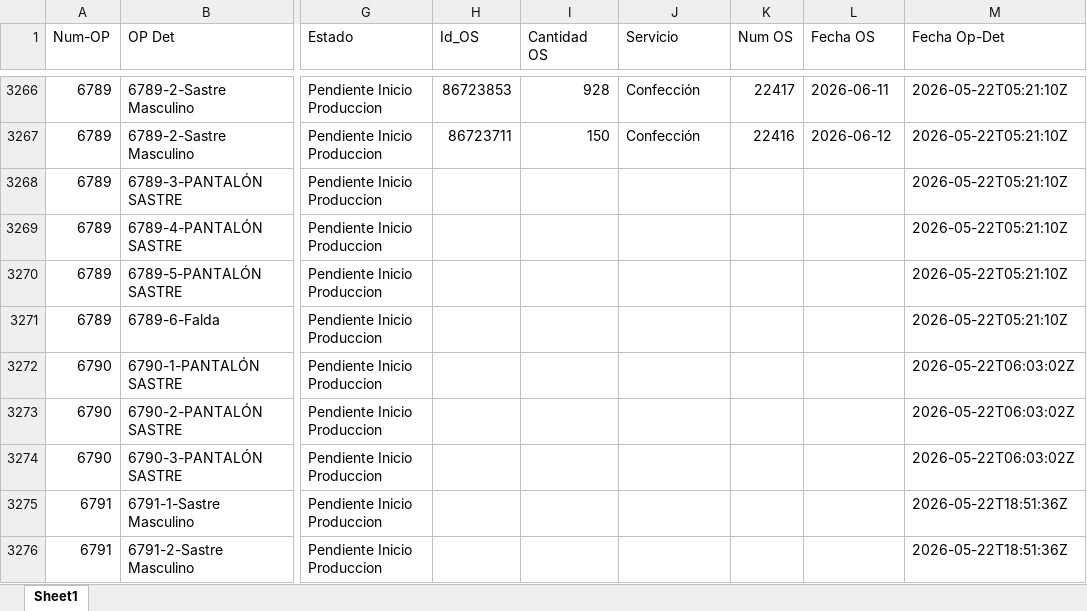
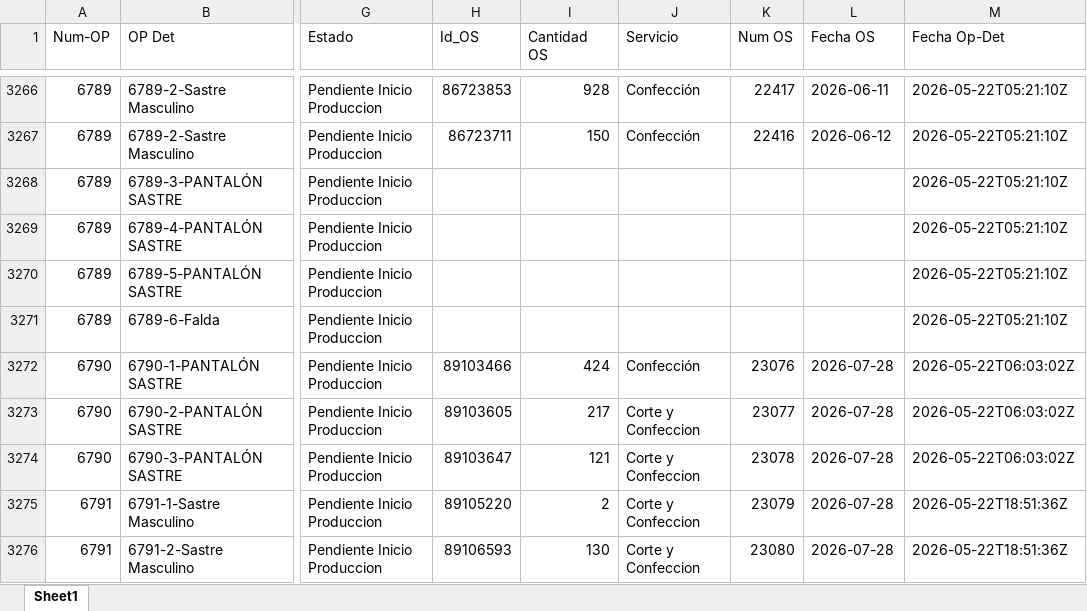
Before and after one commit to LalaSolarteW/actualizacion-ops-produccion, an Excel workbook: op_det_os.xlsx, sheet Sheet1, drawn as a sheet; only a part is shown, gaps mark what is left out; values as stored, in another font and other column widths than the file's, no borders; the diff covers the shown part only; the diff names each change by its address in the sheet, - before the commit and + after, or states it on an @@ line.

```diff
--- a/op_det_os.xlsx (sheet Sheet1)
+++ b/op_det_os.xlsx (sheet Sheet1)
-H3272 (Id_OS): (empty)
+H3272 (Id_OS): 89103466
-I3272 (Cantidad OS): (empty)
+I3272 (Cantidad OS): 424
-J3272 (Servicio): (empty)
+J3272 (Servicio): Confección
-K3272 (Num OS): (empty)
+K3272 (Num OS): 23076
-L3272:L3276 (Fecha OS): (empty)
+L3272:L3276 (Fecha OS): 2026-07-28
-H3273 (Id_OS): (empty)
+H3273 (Id_OS): 89103605
-I3273 (Cantidad OS): (empty)
+I3273 (Cantidad OS): 217
-J3273:J3276 (Servicio): (empty)
+J3273:J3276 (Servicio): Corte y Confeccion
-K3273 (Num OS): (empty)
+K3273 (Num OS): 23077
-H3274 (Id_OS): (empty)
+H3274 (Id_OS): 89103647
-I3274 (Cantidad OS): (empty)
+I3274 (Cantidad OS): 121
-K3274 (Num OS): (empty)
+K3274 (Num OS): 23078
-H3275 (Id_OS): (empty)
+H3275 (Id_OS): 89105220
-I3275 (Cantidad OS): (empty)
+I3275 (Cantidad OS): 2
-K3275 (Num OS): (empty)
+K3275 (Num OS): 23079
-H3276 (Id_OS): (empty)
+H3276 (Id_OS): 89106593
-I3276 (Cantidad OS): (empty)
+I3276 (Cantidad OS): 130
-K3276 (Num OS): (empty)
+K3276 (Num OS): 23080
```
Also changed, not shown: 17 added rows, 1 removed row and 161 edited cells elsewhere in this sheet, op_det_completo.xlsx.
